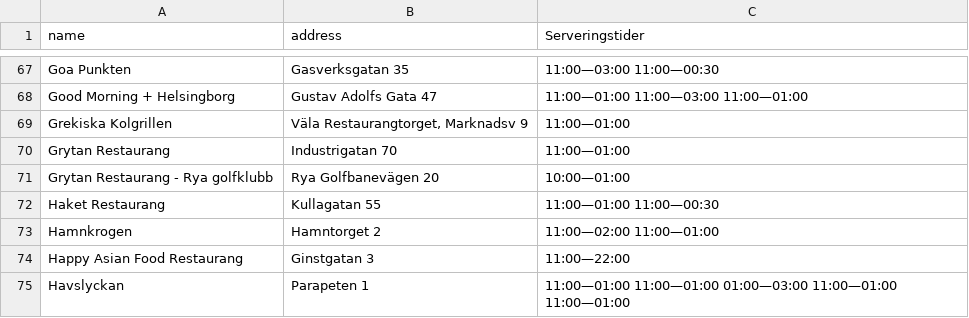
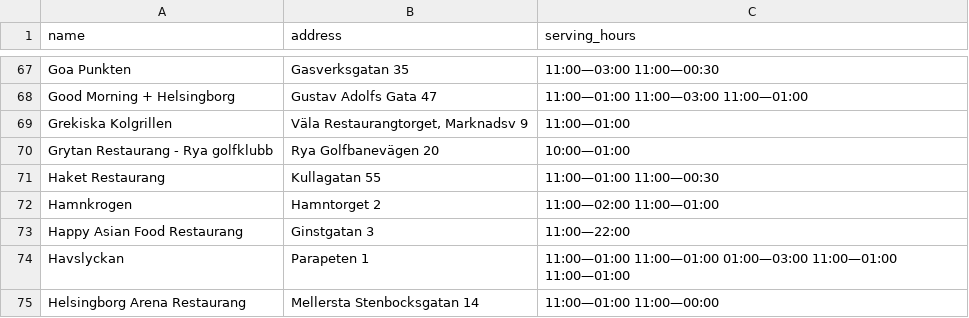
Before and after one commit to janekrajt-tech/hbg_restaurant_geodata, a CSV file: data/processed/restaurants_clean.csv, drawn as a sheet; only a part is shown, gaps mark what is left out; the shorter side is filled out with more unchanged rows; the diff names each change by its address in the sheet, - before the commit and + after, or states it on an @@ line.

```diff
--- a/data/processed/restaurants_clean.csv
+++ b/data/processed/restaurants_clean.csv
-C1: Serveringstider
+C1: serving_hours
-row 70: Grytan Restaurang | Industrigatan 70 | 11:00—01:00
```
Also changed, not shown: 11 other files.
